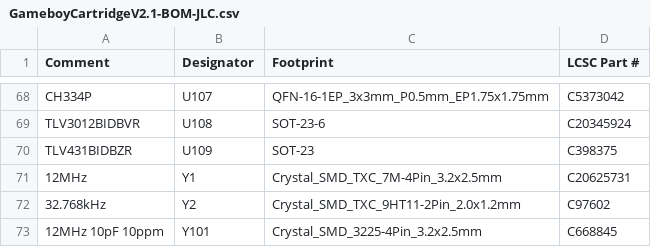
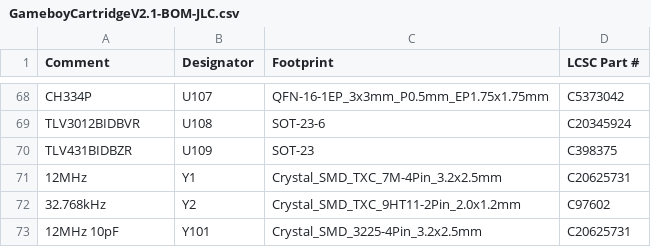
Before and after one commit to hazy2go/wifi-game-boy-cartridge, a CSV file: hw/rev-b/fab/GameboyCartridgeV2.1-BOM-JLC.csv, drawn as a sheet; only a part is shown, gaps mark what is left out.

```diff
--- a/hw/rev-b/fab/GameboyCartridgeV2.1-BOM-JLC.csv
+++ b/hw/rev-b/fab/GameboyCartridgeV2.1-BOM-JLC.csv
@@ -72,2 +72,2 @@ TLV431BIDBZR,U109,SOT-23,C398375
 32.768kHz,Y2,Crystal_SMD_TXC_9HT11-2Pin_2.0x1.2mm,C97602
-12MHz 10pF 10ppm,Y101,Crystal_SMD_3225-4Pin_3.2x2.5mm,C668845
+12MHz 10pF,Y101,Crystal_SMD_3225-4Pin_3.2x2.5mm,C20625731
```
Also changed, not shown: 7 other files.
